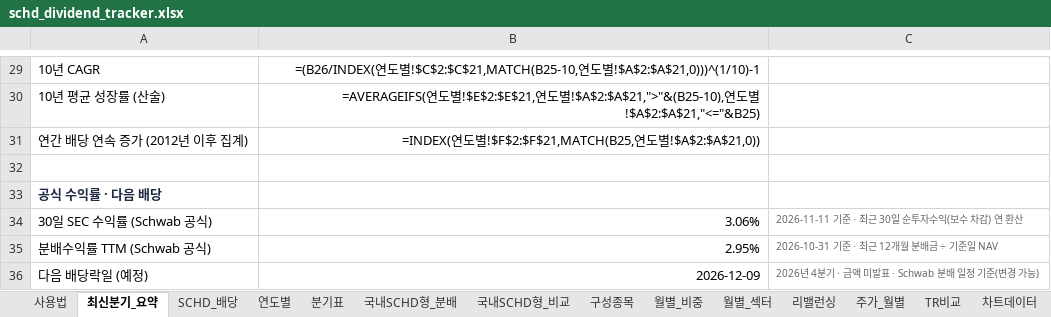
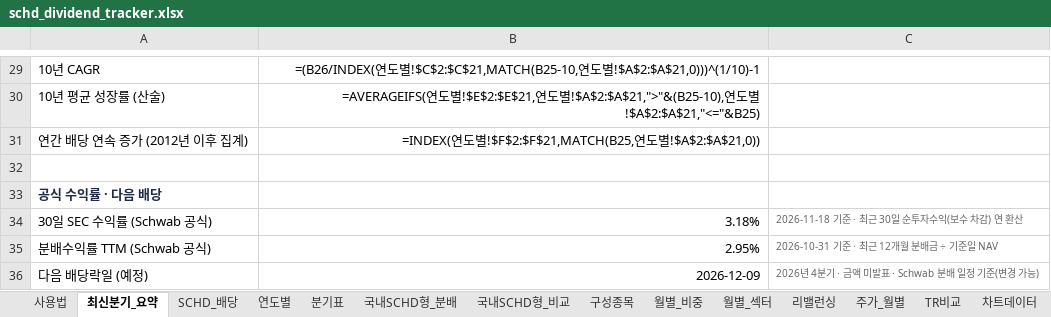
Before and after one commit to ttokjaeTV/schd-tracker, an Excel workbook: downloads/schd_dividend_tracker.xlsx, sheet 최신분기_요약, drawn as a sheet; only a part is shown, gaps mark what is left out; values as stored, in another font and other column widths than the file's, no borders; formulas without a stored value are shown as written; the diff names each change by its address in the sheet, - before the commit and + after, or states it on an @@ line.

```diff
--- a/downloads/schd_dividend_tracker.xlsx (sheet 최신분기_요약)
+++ b/downloads/schd_dividend_tracker.xlsx (sheet 최신분기_요약)
-B34: 3.06%
+B34: 3.18%
-C34: 2026-11-11 기준 · 최근 30일 순투자수익(보수 차감) 연 환산
+C34: 2026-11-18 기준 · 최근 30일 순투자수익(보수 차감) 연 환산
```
Also changed, not shown: sheet 구성종목, sheet 사용법, 2 other files.
